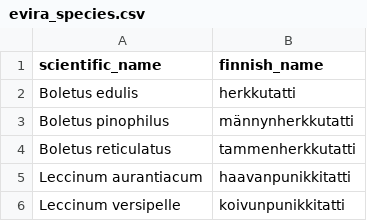
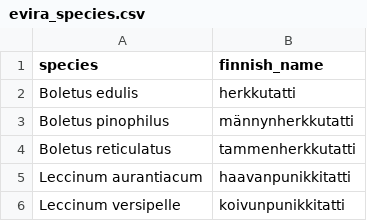
Before and after one commit to jpuka/mushi-identifier, a CSV file: data/00_external/evira_species.csv, drawn as a sheet; only a part is shown.

Commit message:
Project wide rename for classes: scientific_name -> species

```diff
--- a/data/00_external/evira_species.csv
+++ b/data/00_external/evira_species.csv
@@ -1,2 +1,2 @@
-scientific_name,finnish_name
+species,finnish_name
 Boletus edulis,herkkutatti
```
Also changed, not shown: 2 other files.
